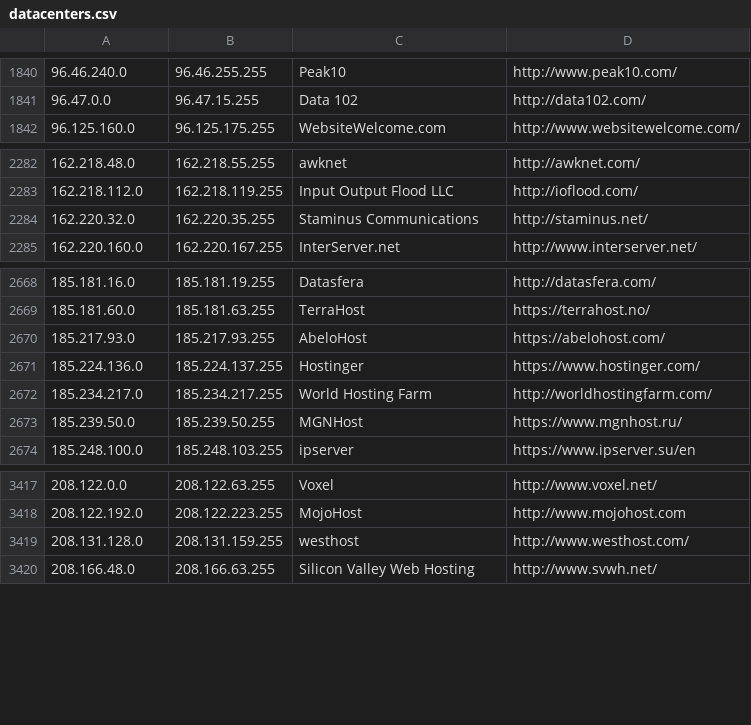
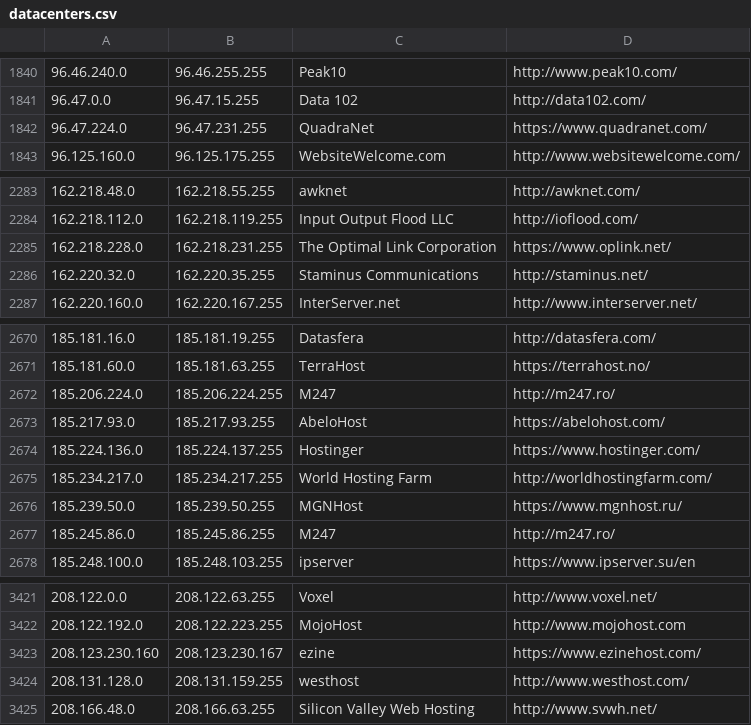
Before and after one commit to ekmixon/ipcat, a CSV file: datacenters.csv, drawn as a sheet; only a part is shown, gaps mark what is left out.

```diff
--- a/datacenters.csv
+++ b/datacenters.csv
@@ -1841,2 +1841,3 @@
 96.47.0.0,96.47.15.255,Data 102,http://data102.com/
+96.47.224.0,96.47.231.255,QuadraNet,https://www.quadranet.com/
 96.125.160.0,96.125.175.255,WebsiteWelcome.com,http://www.websitewelcome.com/
@@ -2283,2 +2284,3 @@
 162.218.112.0,162.218.119.255,Input Output Flood LLC,http://ioflood.com/
+162.218.228.0,162.218.231.255,The Optimal Link Corporation,https://www.oplink.net/
 162.220.32.0,162.220.35.255,Staminus Communications,http://staminus.net/
@@ -2669,2 +2671,3 @@
 185.181.60.0,185.181.63.255,TerraHost,https://terrahost.no/
+185.206.224.0,185.206.224.255,M247,http://m247.ro/
 185.217.93.0,185.217.93.255,AbeloHost,https://abelohost.com/
@@ -2673,2 +2676,3 @@
 185.239.50.0,185.239.50.255,MGNHost,https://www.mgnhost.ru/
+185.245.86.0,185.245.86.255,M247,http://m247.ro/
 185.248.100.0,185.248.103.255,ipserver,https://www.ipserver.su/en
@@ -3418,2 +3422,3 @@
 208.122.192.0,208.122.223.255,MojoHost,http://www.mojohost.com
+208.123.230.160,208.123.230.167,ezine,https://www.ezinehost.com/
 208.131.128.0,208.131.159.255,westhost,http://www.westhost.com/
```
Also changed, not shown: datacenters-stats.csv.
